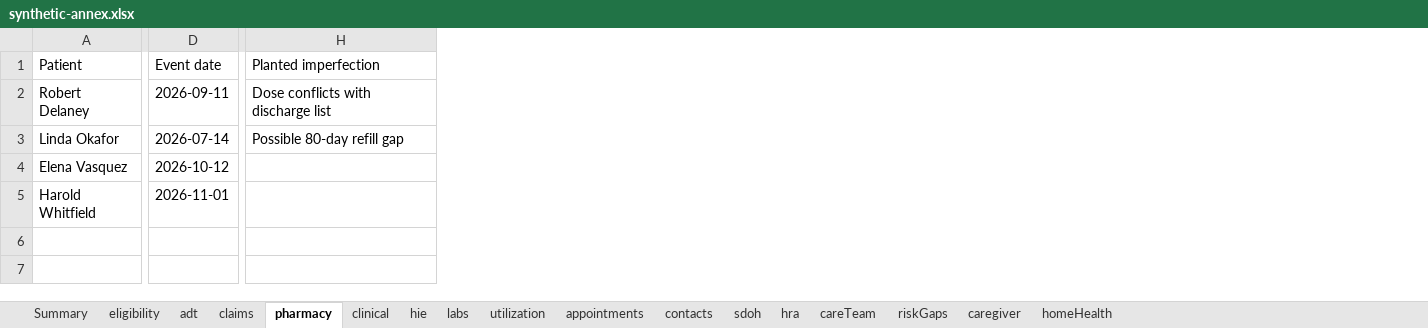
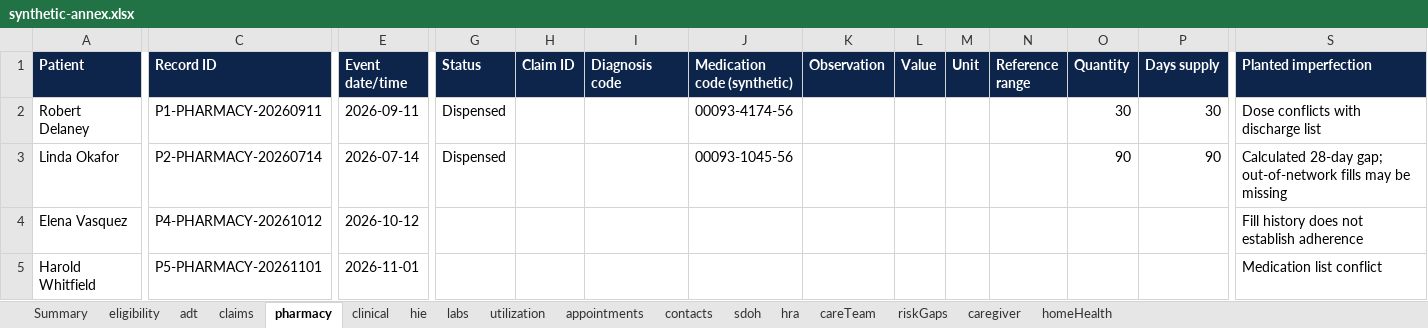
Before and after one commit to elprofessor-15/hilabs_mvp, an Excel workbook: data/synthetic-annex.xlsx, sheet pharmacy, drawn as a sheet; only a part is shown, gaps mark what is left out; values as stored, in another font and other column widths than the file's, no borders; addresses are those after the commit; the diff covers the shown part only; the diff names each change by its address in the sheet, - before the commit and + after, or states it on an @@ line.

```diff
--- a/data/synthetic-annex.xlsx (sheet pharmacy)
+++ b/data/synthetic-annex.xlsx (sheet pharmacy)
+column C (Record ID), rows 2-5: P1-PHARMACY-20260911 | P2-PHARMACY-20260714 | P4-PHARMACY-20261012 | P5-PHARMACY-20261101
+column G (Status), rows 2-3: Dispensed | Dispensed
+column H (Claim ID), empty
+column I (Diagnosis code), empty
+column J (Medication code (synthetic)), rows 2-3: 00093-4174-56 | 00093-1045-56
+column K (Observation), empty
+column L (Value), empty
+column M (Unit), empty
+column N (Reference range), empty
+column O (Quantity), rows 2-3: 30 | 90
+column P (Days supply), rows 2-3: 30 | 90
@@ A1 fill: none → #0E254B, bold: off → on, text colour: black → #FFFFFF @@
@@ E1 fill: none → #0E254B, bold: off → on, text colour: black → #FFFFFF @@
-E1: Event date
+E1: Event date/time
@@ S1 fill: none → #0E254B, bold: off → on, text colour: black → #FFFFFF @@
-S3 (Planted imperfection): Possible 80-day refill gap
+S3 (Planted imperfection): Calculated 28-day gap; out-of-network fills may be missing
-S4 (Planted imperfection): (empty)
+S4 (Planted imperfection): Fill history does not establish adherence
-S5 (Planted imperfection): (empty)
+S5 (Planted imperfection): Medication list conflict
```
Also changed, not shown: 2 edited cells and cell formats elsewhere in this sheet, sheet utilization, sheet homeHealth, sheet labs, sheet hra, sheet appointments, sheet clinical, 10 more sheets, 23 other files.
